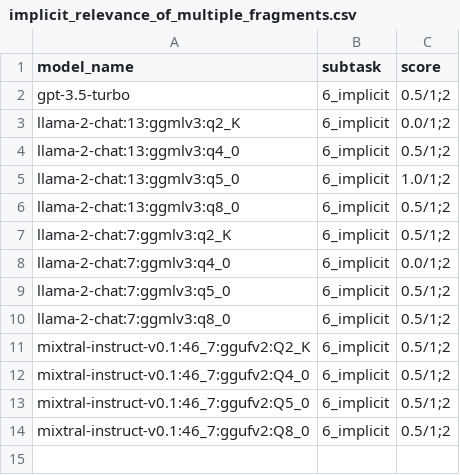
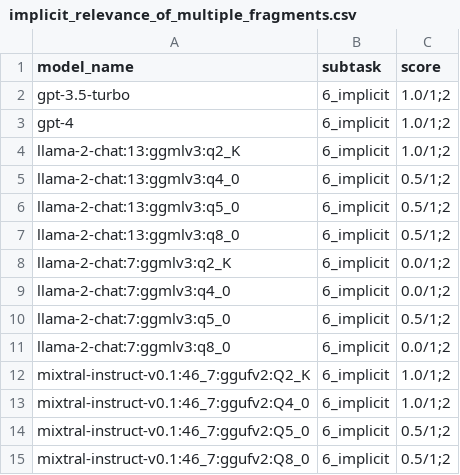
Before and after one commit to biocypher/biochatter, a CSV file: benchmark/results/implicit_relevance_of_multiple_fragments.csv, drawn as a sheet.

```diff
--- a/benchmark/results/implicit_relevance_of_multiple_fragments.csv
+++ b/benchmark/results/implicit_relevance_of_multiple_fragments.csv
@@ -1,13 +1,14 @@
 model_name,subtask,score
-gpt-3.5-turbo,6_implicit,0.5/1;2
-llama-2-chat:13:ggmlv3:q2_K,6_implicit,0.0/1;2
+gpt-3.5-turbo,6_implicit,1.0/1;2
+gpt-4,6_implicit,1.0/1;2
+llama-2-chat:13:ggmlv3:q2_K,6_implicit,1.0/1;2
 llama-2-chat:13:ggmlv3:q4_0,6_implicit,0.5/1;2
-llama-2-chat:13:ggmlv3:q5_0,6_implicit,1.0/1;2
+llama-2-chat:13:ggmlv3:q5_0,6_implicit,0.5/1;2
 llama-2-chat:13:ggmlv3:q8_0,6_implicit,0.5/1;2
-llama-2-chat:7:ggmlv3:q2_K,6_implicit,0.5/1;2
+llama-2-chat:7:ggmlv3:q2_K,6_implicit,0.0/1;2
 llama-2-chat:7:ggmlv3:q4_0,6_implicit,0.0/1;2
 llama-2-chat:7:ggmlv3:q5_0,6_implicit,0.5/1;2
-llama-2-chat:7:ggmlv3:q8_0,6_implicit,0.5/1;2
-mixtral-instruct-v0.1:46_7:ggufv2:Q2_K,6_implicit,0.5/1;2
-mixtral-instruct-v0.1:46_7:ggufv2:Q4_0,6_implicit,0.5/1;2
+llama-2-chat:7:ggmlv3:q8_0,6_implicit,0.0/1;2
+mixtral-instruct-v0.1:46_7:ggufv2:Q2_K,6_implicit,1.0/1;2
+mixtral-instruct-v0.1:46_7:ggufv2:Q4_0,6_implicit,1.0/1;2
 mixtral-instruct-v0.1:46_7:ggufv2:Q5_0,6_implicit,0.5/1;2
```
Also changed, not shown: benchmark/results/end_to_end_query_generation.csv, benchmark/results/entity_selection.csv, 5 other files.
